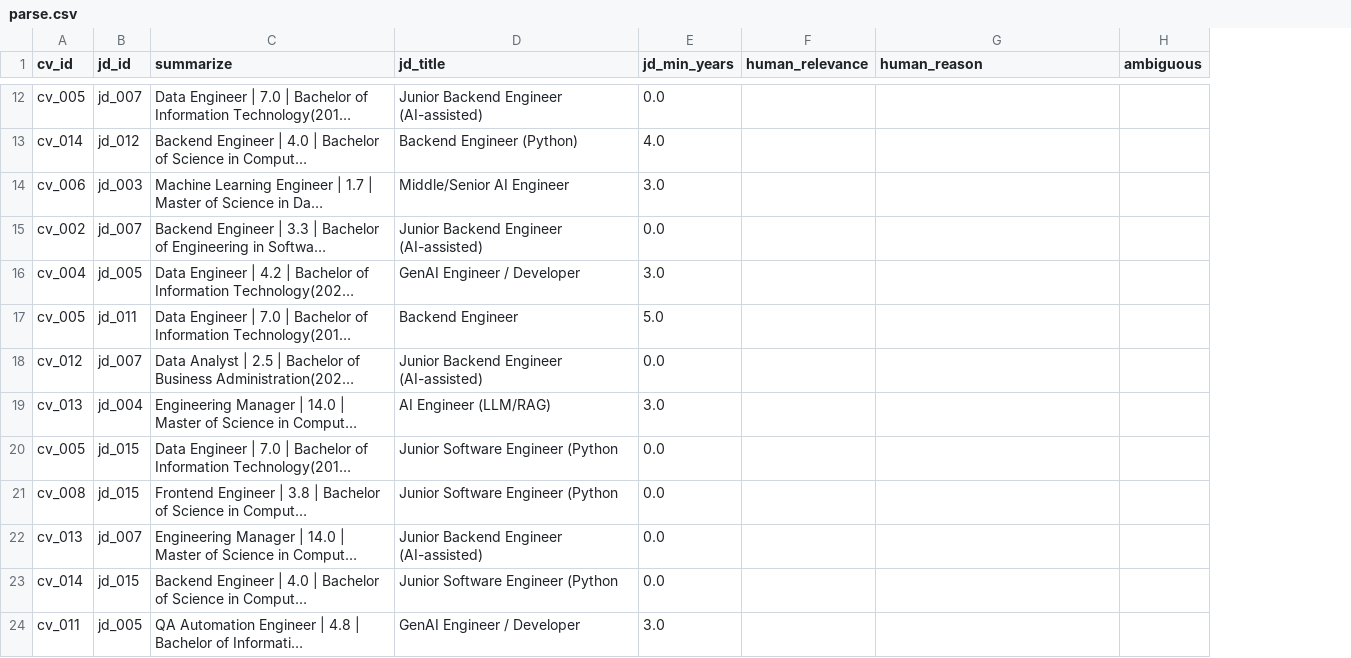
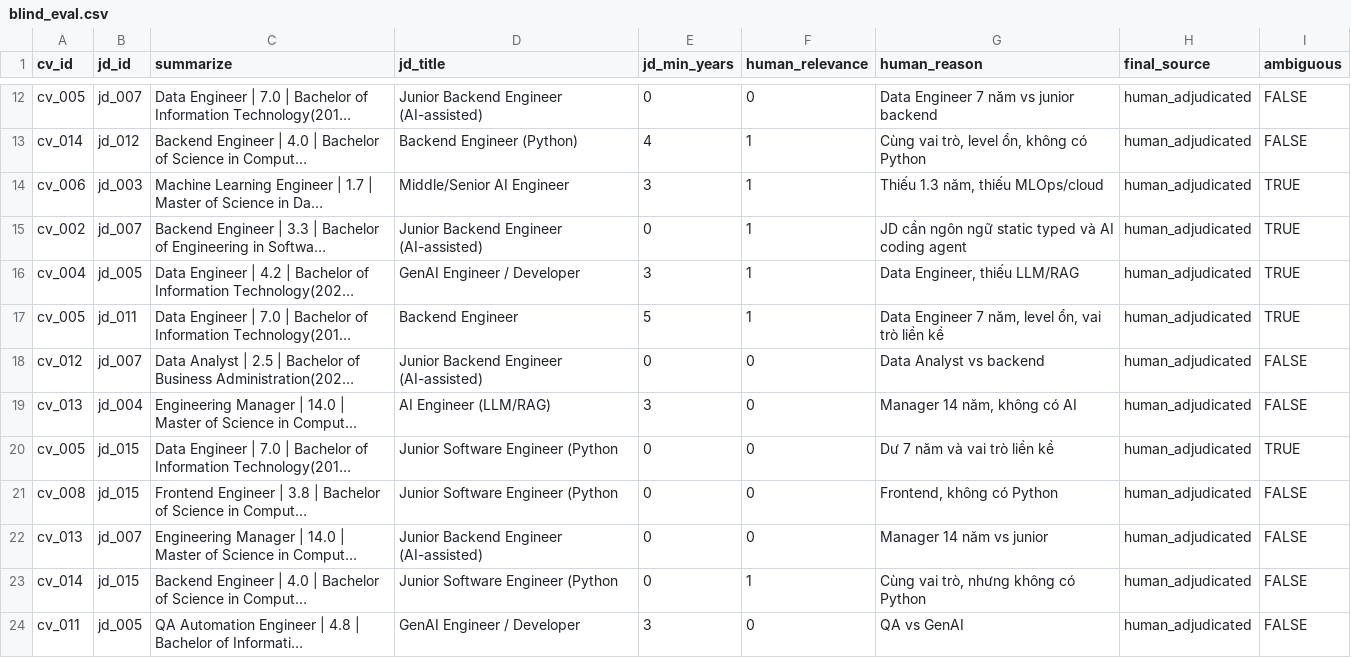
Before and after one commit to Rom1009/Research_Job, a CSV file: data/blind_eval.csv (was parse.csv), drawn as a sheet; only a part is shown, gaps mark what is left out; long unchanged cells end in …; addresses are those after the commit; the diff covers the shown part only; the diff names each change by its address in the sheet, - before the commit and + after, or states it on an @@ line.

```diff
--- a/parse.csv
+++ b/data/blind_eval.csv
+column H (final_source), rows 12-24: all human_adjudicated
-E12 (jd_min_years): 0.0
+E12 (jd_min_years): 0
-F12 (human_relevance): (empty)
+F12 (human_relevance): 0
-G12 (human_reason): (empty)
+G12 (human_reason): Data Engineer 7 năm vs junior backend
-I12:I13 (ambiguous): (empty)
+I12:I13 (ambiguous): FALSE
-E13 (jd_min_years): 4.0
+E13 (jd_min_years): 4
-F13:F17 (human_relevance): (empty)
+F13:F17 (human_relevance): 1
-G13 (human_reason): (empty)
+G13 (human_reason): Cùng vai trò, level ổn, không có Python
-E14 (jd_min_years): 3.0
+E14 (jd_min_years): 3
-G14 (human_reason): (empty)
+G14 (human_reason): Thiếu 1.3 năm, thiếu MLOps/cloud
-I14:I17 (ambiguous): (empty)
+I14:I17 (ambiguous): TRUE
-E15 (jd_min_years): 0.0
+E15 (jd_min_years): 0
-G15 (human_reason): (empty)
+G15 (human_reason): JD cần ngôn ngữ static typed và AI coding agent
-E16 (jd_min_years): 3.0
+E16 (jd_min_years): 3
-G16 (human_reason): (empty)
+G16 (human_reason): Data Engineer, thiếu LLM/RAG
-E17 (jd_min_years): 5.0
+E17 (jd_min_years): 5
-G17 (human_reason): (empty)
+G17 (human_reason): Data Engineer 7 năm, level ổn, vai trò liền kề
-E18 (jd_min_years): 0.0
+E18 (jd_min_years): 0
-F18:F22 (human_relevance): (empty)
+F18:F22 (human_relevance): 0
-G18 (human_reason): (empty)
+G18 (human_reason): Data Analyst vs backend
-I18:I19 (ambiguous): (empty)
+I18:I19 (ambiguous): FALSE
-E19 (jd_min_years): 3.0
+E19 (jd_min_years): 3
-G19 (human_reason): (empty)
+G19 (human_reason): Manager 14 năm, không có AI
-E20:E23 (jd_min_years): 0.0
+E20:E23 (jd_min_years): 0
-G20 (human_reason): (empty)
+G20 (human_reason): Dư 7 năm và vai trò liền kề
-I20 (ambiguous): (empty)
+I20 (ambiguous): TRUE
-G21 (human_reason): (empty)
+G21 (human_reason): Frontend, không có Python
-I21:I24 (ambiguous): (empty)
+I21:I24 (ambiguous): FALSE
-G22 (human_reason): (empty)
+G22 (human_reason): Manager 14 năm vs junior
-F23 (human_relevance): (empty)
+F23 (human_relevance): 1
-G23 (human_reason): (empty)
+G23 (human_reason): Cùng vai trò, nhưng không có Python
-E24 (jd_min_years): 3.0
+E24 (jd_min_years): 3
-F24 (human_relevance): (empty)
+F24 (human_relevance): 0
-G24 (human_reason): (empty)
+G24 (human_reason): QA vs GenAI
```
Also changed, not shown: 70 edited cells elsewhere in this file, 6 other files.
